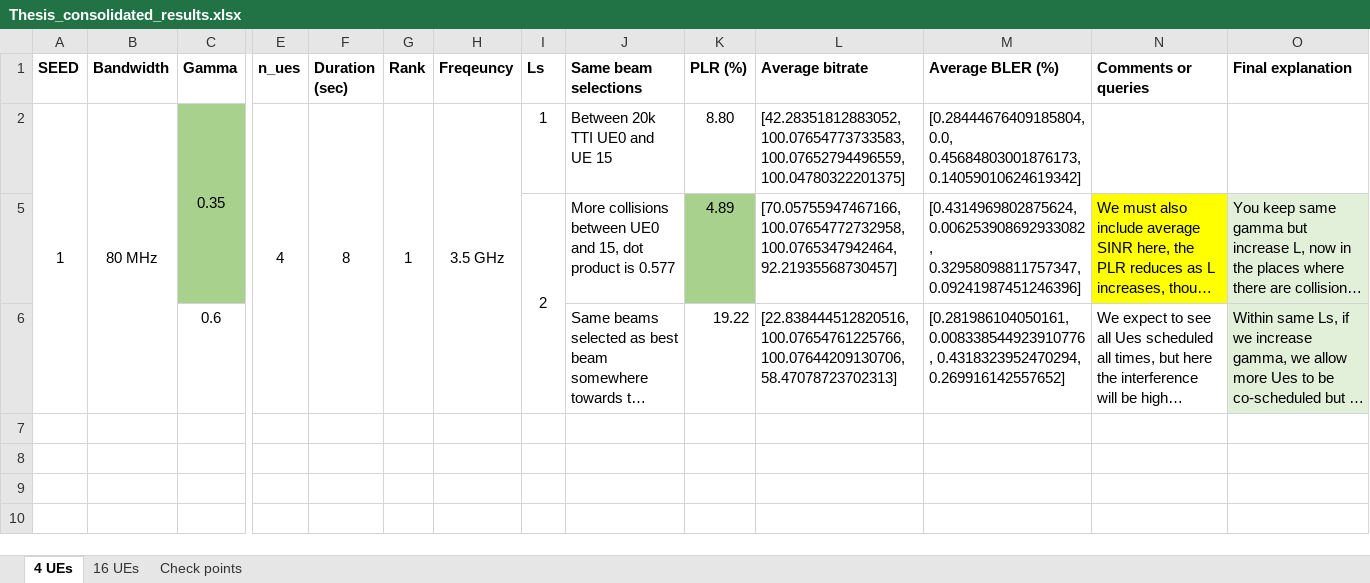
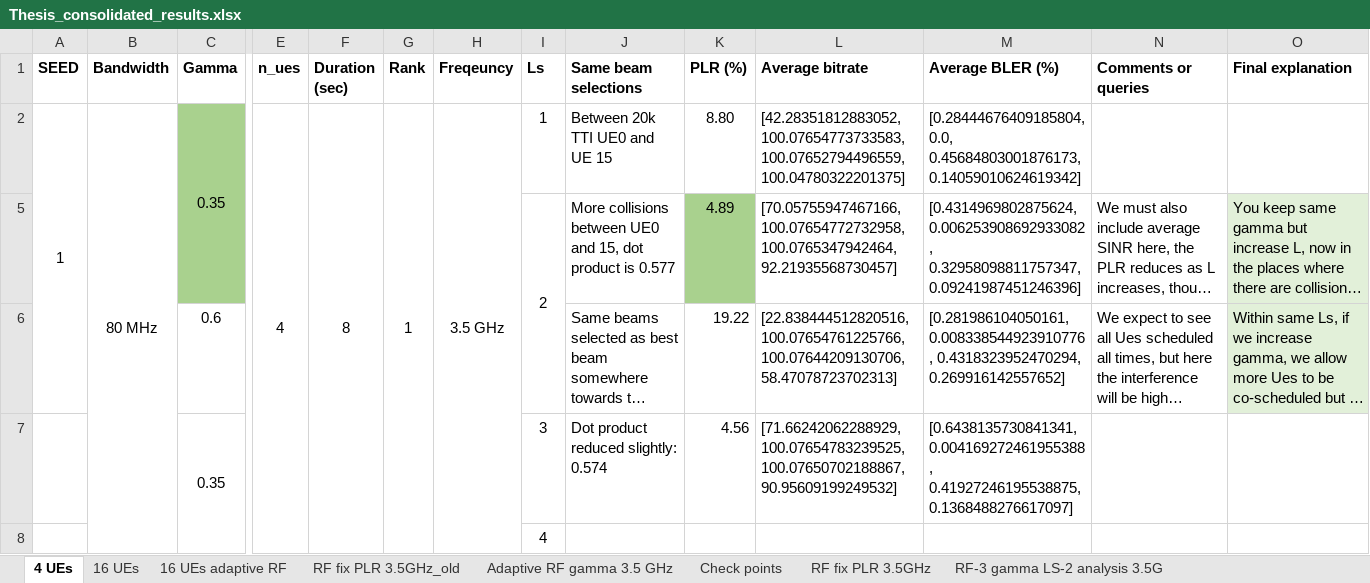
Before and after one commit to jmoraispk/5GSXRSIM, an Excel workbook: Thesis_consolidated_results.xlsx, sheet 4 UEs, drawn as a sheet; only a part is shown, gaps mark what is left out; long unchanged cells end in …; values as stored, in another font and other column widths than the file's, no borders; rows hold the shown columns only; the diff names each change by its address in the sheet, - before the commit and + after, or states it on an @@ line.

```diff
--- a/Thesis_consolidated_results.xlsx (sheet 4 UEs)
+++ b/Thesis_consolidated_results.xlsx (sheet 4 UEs)
+sheet tab: 16 UEs adaptive RF
+sheet tab: RF fix PLR 3.5GHz_old
+sheet tab: Adaptive RF gamma 3.5 GHz
+sheet tab: RF fix PLR 3.5GHz
+sheet tab: RF-3 gamma LS-2 analysis 3.5G
-N5 fill: #FFFF00
+N5 fill: none
+row 7:  |  | 0.35 |  |  |  |  | 3 | Dot product reduced slightly: 0.574 | 4.56 | [71.66242062288929, 100.07654783239525, 100.07650702188867, 90.95609199249532] | [0.6438135730841341, 0.004169272461955388, 0.41927246195538875, 0.1368488276617097]
+row 8:  |  |  |  |  |  |  | 4
```
Also changed, not shown: sheet 16 UEs, sheet Check points, other sheet tabs, 5 other files.
